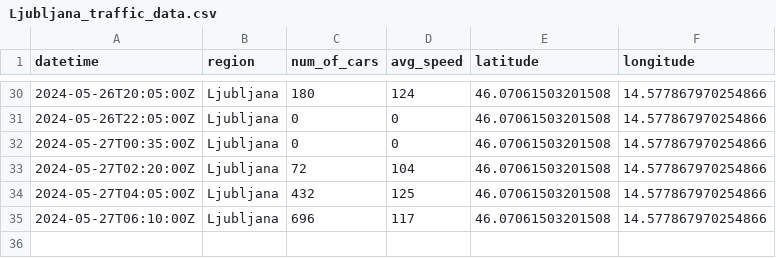
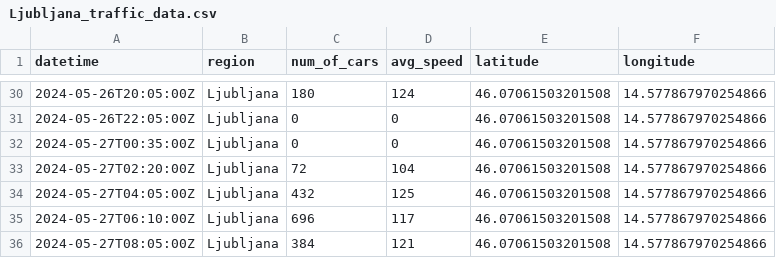
Before and after one commit to ChiefPatrik/trafficPredictions, a CSV file: data/processed/Ljubljana_traffic_data.csv, drawn as a sheet; only a part is shown, gaps mark what is left out.

```diff
--- a/data/processed/Ljubljana_traffic_data.csv
+++ b/data/processed/Ljubljana_traffic_data.csv
@@ -35 +35,2 @@ datetime,region,num_of_cars,avg_speed,latitude,longitude
 2024-05-27T06:10:00Z,Ljubljana,696,117,46.07061503201508,14.577867970254866
+2024-05-27T08:05:00Z,Ljubljana,384,121,46.07061503201508,14.577867970254866
```
Also changed, not shown: data/processed/Maribor_traffic_data.csv, data/processed/Pomurska_traffic_data.csv, 4 other files.
